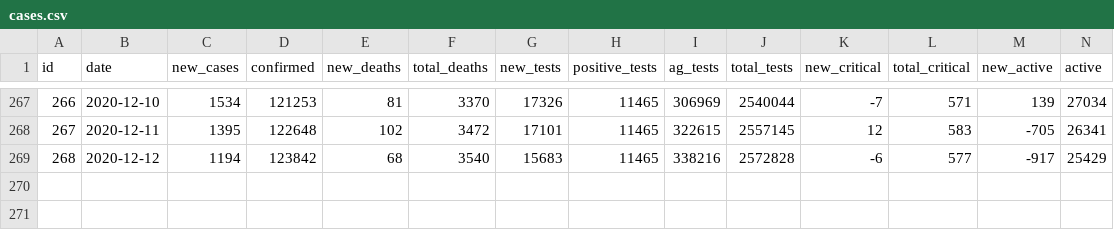
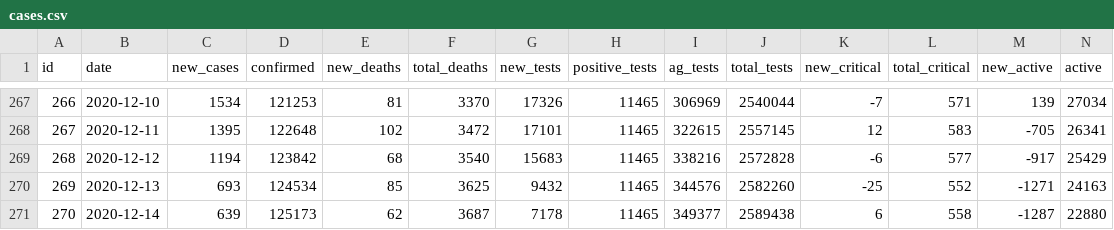
Before and after one commit to akritiko/covid19gr, a CSV file: data/csv/cases.csv, drawn as a sheet; only a part is shown, gaps mark what is left out; rows hold the shown columns only; the diff names each change by its address in the sheet, - before the commit and + after, or states it on an @@ line.

```diff
--- a/data/csv/cases.csv
+++ b/data/csv/cases.csv
+row 270: 269 | 2020-12-13 | 693 | 124534 | 85 | 3625 | 9432 | 11465 | 344576 | 2582260 | -25 | 552 | -1271 | 24163
+row 271: 270 | 2020-12-14 | 639 | 125173 | 62 | 3687 | 7178 | 11465 | 349377 | 2589438 | 6 | 558 | -1287 | 22880
```
Also changed, not shown: data/csv/2020_GR_Region_Mobility_Report.csv, data/csv/demography_men_details.csv, 19 other files.
